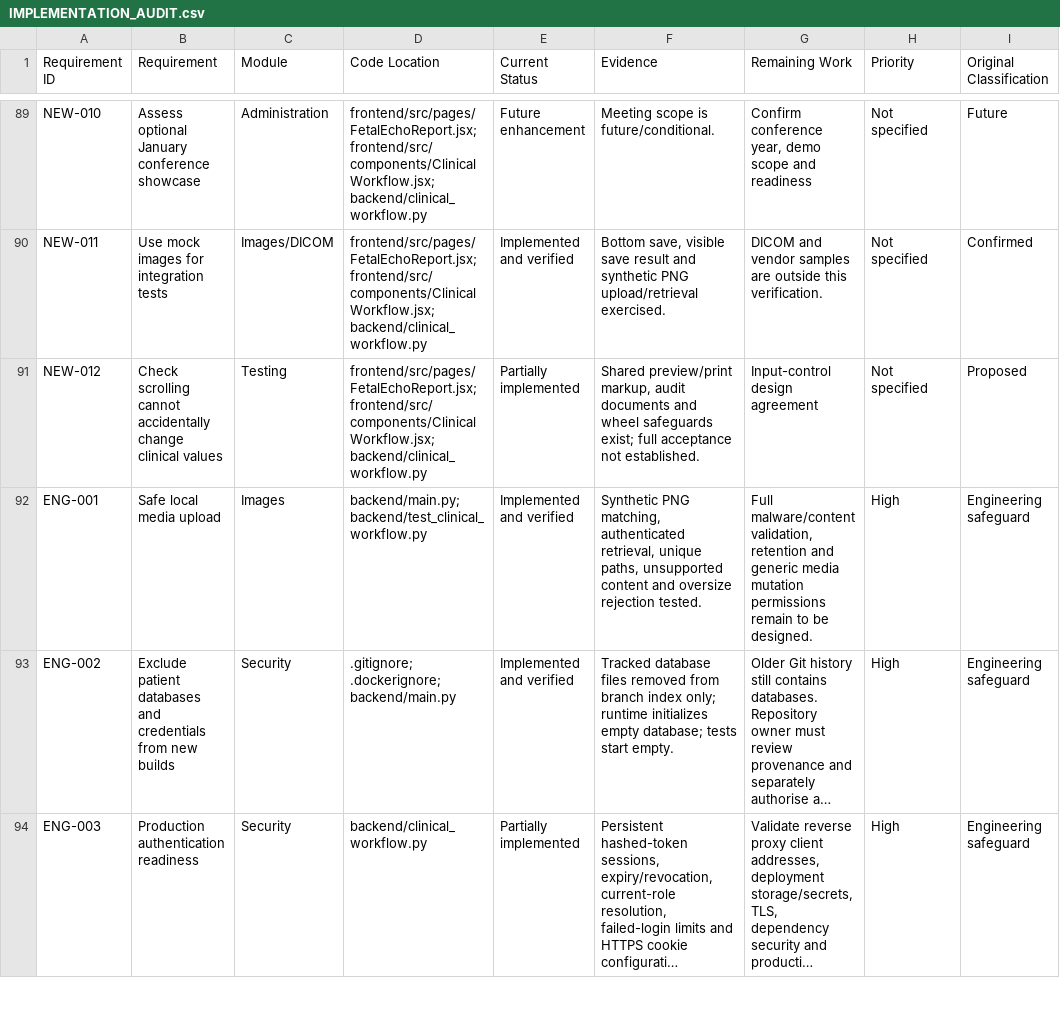
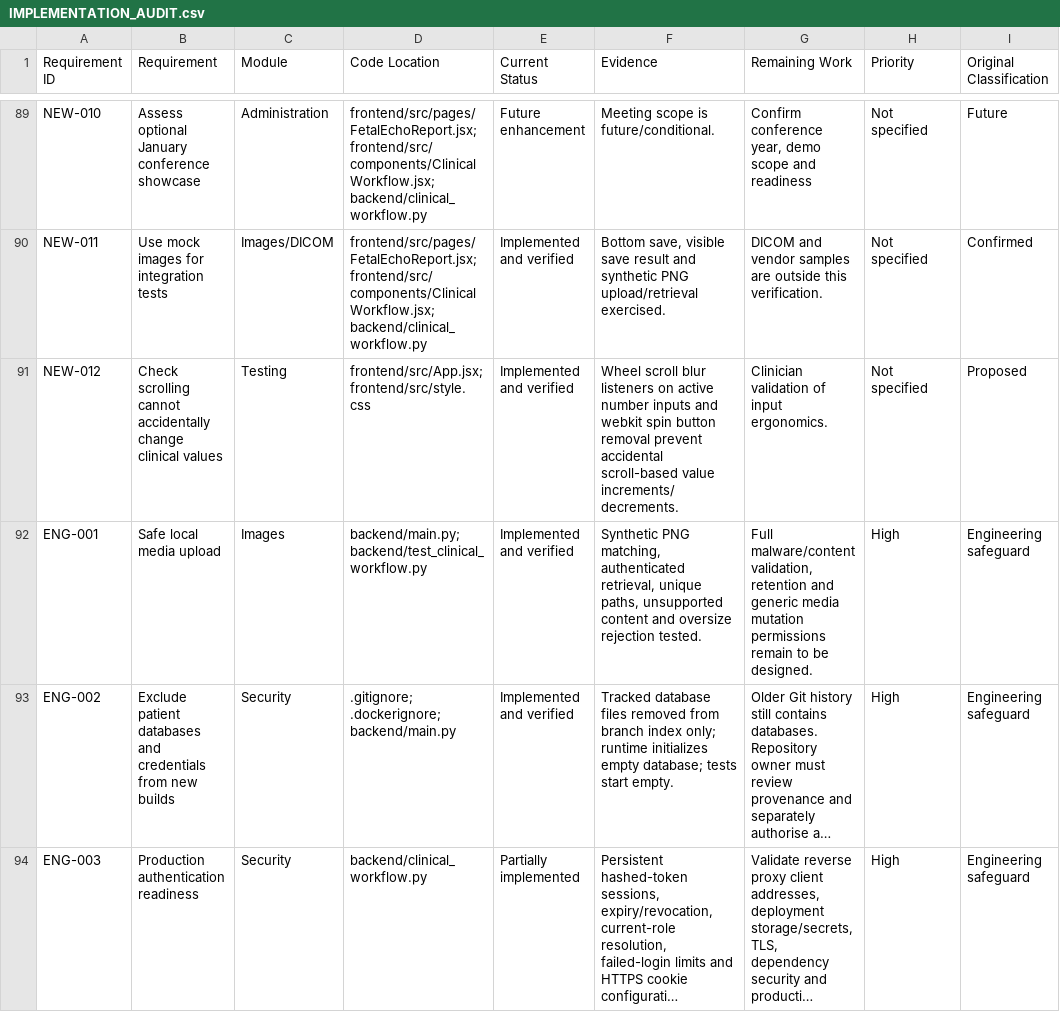
Before and after one commit to arjunsorim-lab/echo, a CSV file: docs/review-20261110/IMPLEMENTATION_AUDIT.csv, drawn as a sheet; only a part is shown, gaps mark what is left out; long unchanged cells end in …; the diff names each change by its address in the sheet, - before the commit and + after, or states it on an @@ line.

Commit message:
Update audit row for NEW-012 scrolling protections

```diff
--- a/docs/review-20261110/IMPLEMENTATION_AUDIT.csv
+++ b/docs/review-20261110/IMPLEMENTATION_AUDIT.csv
-D91 (Code Location): frontend/src/pages/FetalEchoReport.jsx; frontend/src/components/ClinicalWorkflow.jsx; backend/clinical_workflow.py
+D91 (Code Location): frontend/src/App.jsx; frontend/src/style.css
-E91 (Current Status): Partially implemented
+E91 (Current Status): Implemented and verified
-F91 (Evidence): Shared preview/print markup, audit documents and wheel safeguards exist; full acceptance not established.
+F91 (Evidence): Wheel scroll blur listeners on active number inputs and webkit spin button removal prevent accidental scroll-based value increments/decrements.
-G91 (Remaining Work): Input-control design agreement
+G91 (Remaining Work): Clinician validation of input ergonomics.
```
